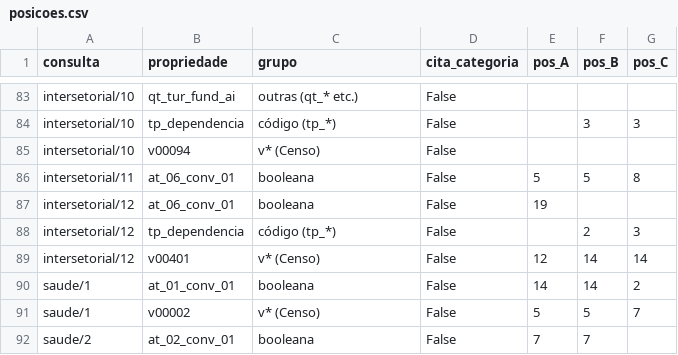
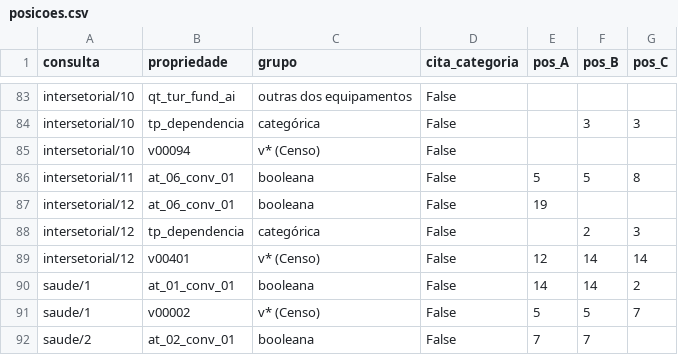
Before and after one commit to beavct/mac0499-tcc, a CSV file: testes/rag_valores/resultados/multilingual-e5-base/posicoes.csv (was testes/rag_categorias/resultados/multilingual-e5-base/posicoes.csv), drawn as a sheet; only a part is shown, gaps mark what is left out; the diff covers the shown part only; the diff names each change by its address in the sheet, - before the commit and + after, or states it on an @@ line.

```diff
--- a/testes/rag_categorias/resultados/multilingual-e5-base/posicoes.csv
+++ b/testes/rag_valores/resultados/multilingual-e5-base/posicoes.csv
-C83 (grupo): outras (qt_* etc.)
+C83 (grupo): outras dos equipamentos
-C84 (grupo): código (tp_*)
+C84 (grupo): categórica
-C88 (grupo): código (tp_*)
+C88 (grupo): categórica
```
Also changed, not shown: 44 edited cells elsewhere in this file, testes/rag_valores/resultados/paraphrase-multilingual-MiniLM-L12-v2/posicoes.csv, 11 other files.
